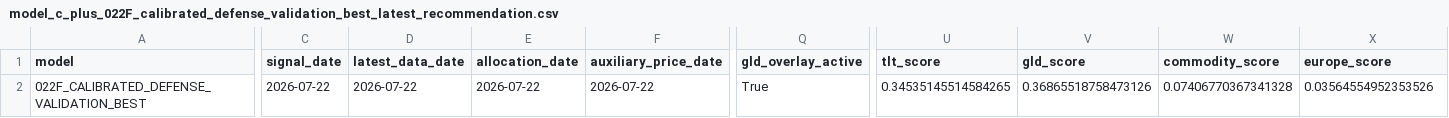
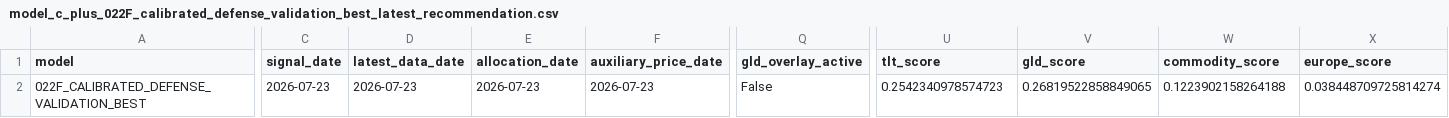
Before and after one commit to takahiko0406/github_011_alert_production_system, a CSV file: model_c_plus_022F_calibrated_defense_validation_best_latest_recommendation.csv, drawn as a sheet; only a part is shown, gaps mark what is left out; the diff covers the shown part only; the diff names each change by its address in the sheet, - before the commit and + after, or states it on an @@ line.

```diff
--- a/model_c_plus_022F_calibrated_defense_validation_best_latest_recommendation.csv
+++ b/model_c_plus_022F_calibrated_defense_validation_best_latest_recommendation.csv
-C2 (signal_date): 2026-07-22
+C2 (signal_date): 2026-07-23
-D2 (latest_data_date): 2026-07-22
+D2 (latest_data_date): 2026-07-23
-E2 (allocation_date): 2026-07-22
+E2 (allocation_date): 2026-07-23
-F2 (auxiliary_price_date): 2026-07-22
+F2 (auxiliary_price_date): 2026-07-23
-Q2 (gld_overlay_active): True
+Q2 (gld_overlay_active): False
-U2 (tlt_score): 0.34535145514584265
+U2 (tlt_score): 0.2542340978574723
-V2 (gld_score): 0.36865518758473126
+V2 (gld_score): 0.26819522858849065
-W2 (commodity_score): 0.07406770367341328
+W2 (commodity_score): 0.1223902158264188
-X2 (europe_score): 0.03564554952353526
+X2 (europe_score): 0.038448709725814274
```
Also changed, not shown: 22 edited cells elsewhere in this file, model_c_plus_022F_calibrated_defense_validation_exposure_summary.csv, model_c_plus_current_best_with_divergence_alerts_feature_importance.csv, 41 other files.
